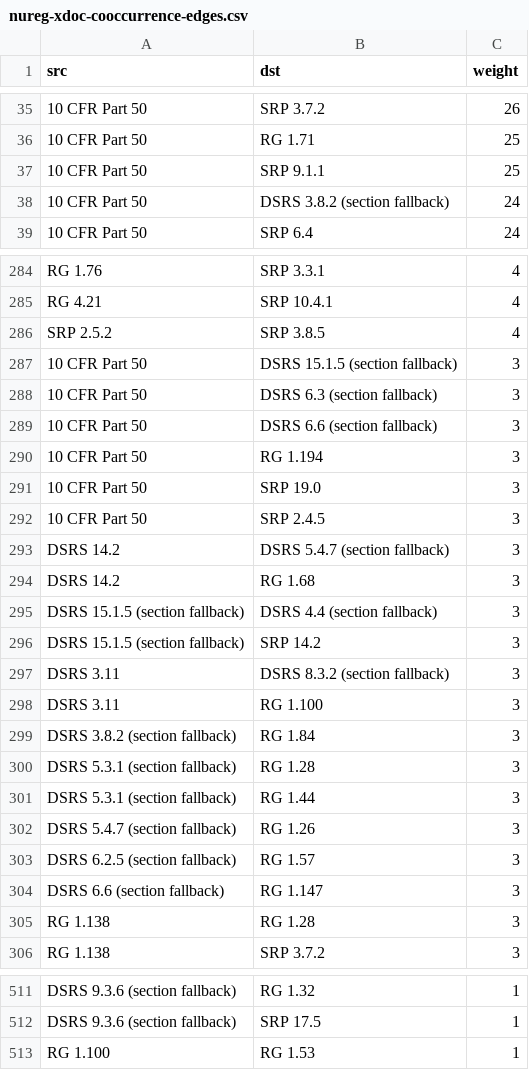
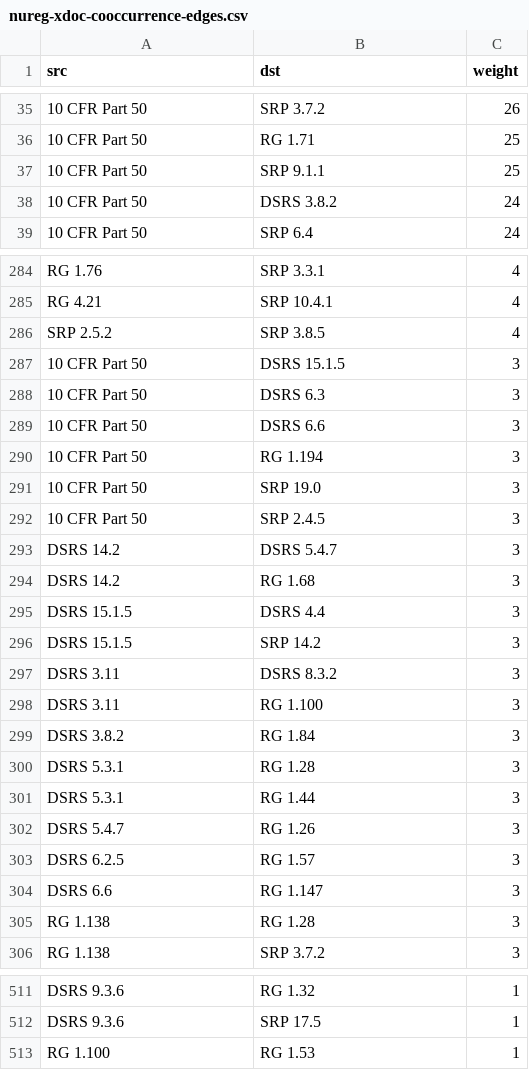
Before and after one commit to kimmbk/NuReg-XDoc, a CSV file: graph/nureg-xdoc-cooccurrence-edges.csv, drawn as a sheet; only a part is shown, gaps mark what is left out; removed rows and columns are numbered as before the commit, all else as after; the diff covers the shown part only; the diff names each change by its address in the sheet, - before the commit and + after, or states it on an @@ line.

```diff
--- a/graph/nureg-xdoc-cooccurrence-edges.csv
+++ b/graph/nureg-xdoc-cooccurrence-edges.csv
-B38 (dst): DSRS 3.8.2 (section fallback)
+B38 (dst): DSRS 3.8.2
-B287 (dst): DSRS 15.1.5 (section fallback)
+B287 (dst): DSRS 15.1.5
-B288 (dst): DSRS 6.3 (section fallback)
+B288 (dst): DSRS 6.3
-B289 (dst): DSRS 6.6 (section fallback)
+B289 (dst): DSRS 6.6
-B293 (dst): DSRS 5.4.7 (section fallback)
+B293 (dst): DSRS 5.4.7
-row 295: DSRS 15.1.5 (section fallback) | DSRS 4.4 (section fallback) | 3
+row 295: DSRS 15.1.5 | DSRS 4.4 | 3
-A296 (src): DSRS 15.1.5 (section fallback)
+A296 (src): DSRS 15.1.5
-B297 (dst): DSRS 8.3.2 (section fallback)
+B297 (dst): DSRS 8.3.2
-A299 (src): DSRS 3.8.2 (section fallback)
+A299 (src): DSRS 3.8.2
-A300:A301 (src): DSRS 5.3.1 (section fallback)
+A300:A301 (src): DSRS 5.3.1
-A302 (src): DSRS 5.4.7 (section fallback)
+A302 (src): DSRS 5.4.7
-A303 (src): DSRS 6.2.5 (section fallback)
+A303 (src): DSRS 6.2.5
-A304 (src): DSRS 6.6 (section fallback)
+A304 (src): DSRS 6.6
-A511:A512 (src): DSRS 9.3.6 (section fallback)
+A511:A512 (src): DSRS 9.3.6
```
Also changed, not shown: 5 added rows, 5 removed rows and 77 edited cells elsewhere in this file, graph/nureg-xdoc-edges.csv, graph/nureg-xdoc-nodes.csv, 13 other files.
